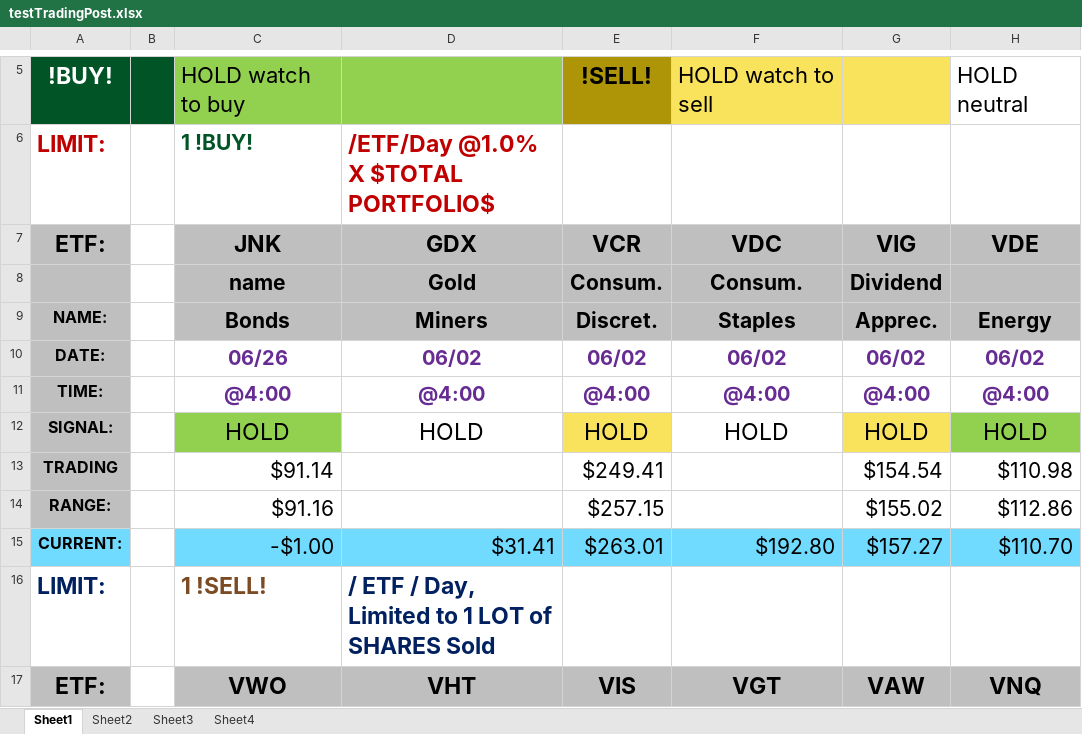
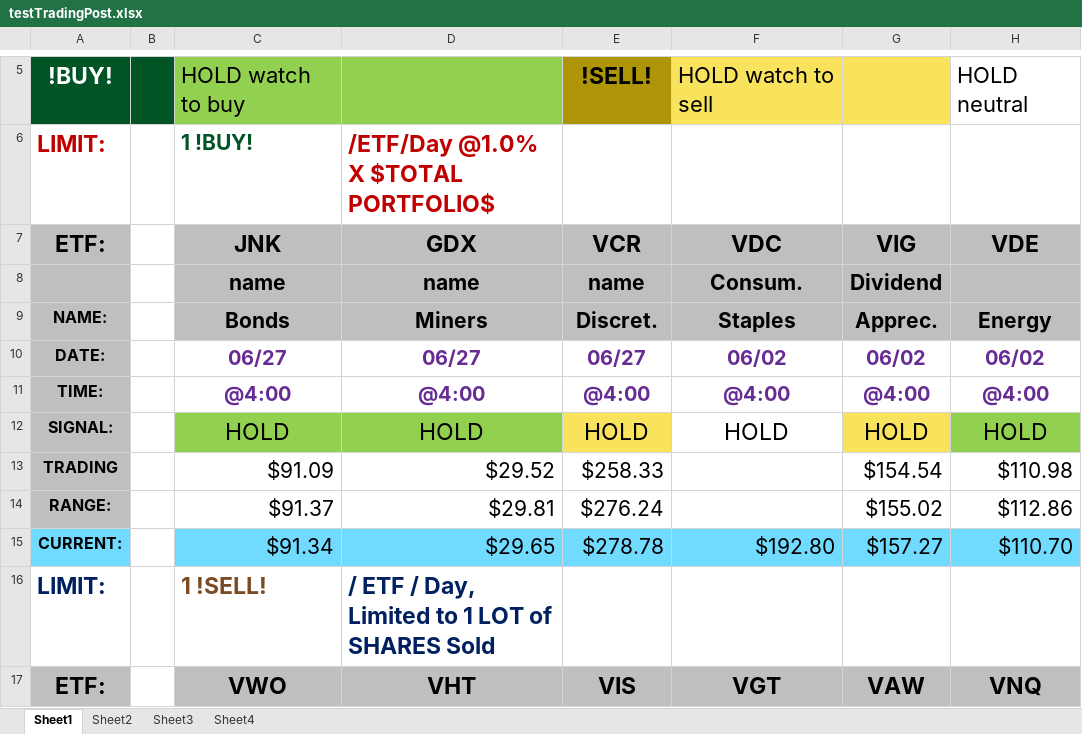
Before and after one commit to trallen22/TradingPost, an Excel workbook: src/testTradingPost.xlsx, sheet Sheet1, drawn as a sheet; only a part is shown, gaps mark what is left out; values as stored, in another font and other column widths than the file's, no borders; the diff names each change by its address in the sheet, - before the commit and + after, or states it on an @@ line.

Commit message:
renamed polygon_data to get_data. Implemented yfinance for close price

```diff
--- a/src/testTradingPost.xlsx (sheet Sheet1)
+++ b/src/testTradingPost.xlsx (sheet Sheet1)
-D8: Gold
+D8: name
-E8: Consum.
+E8: name
-C10: 06/26
+C10: 06/27
-D10: 06/02
+D10: 06/27
-E10: 06/02
+E10: 06/27
-D12 fill: none
+D12 fill: #92D050
-C13: $91.14
+C13: $91.09
-D13: (empty)
+D13: $29.52
-E13: $249.41
+E13: $258.33
-C14: $91.16
+C14: $91.37
-D14: (empty)
+D14: $29.81
-E14: $257.15
+E14: $276.24
-C15: -$1.00
+C15: $91.34
-D15: $31.41
+D15: $29.65
-E15: $263.01
+E15: $278.78
```
Also changed, not shown: src/testPlatform.xlsx, 8 other files.
